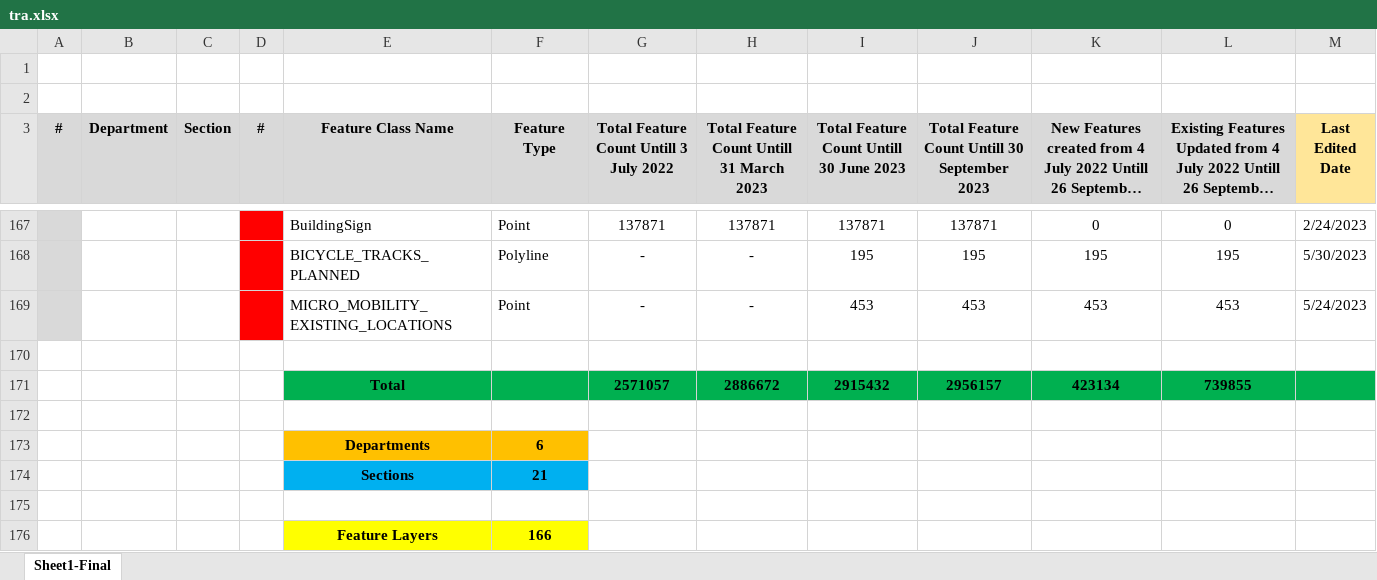
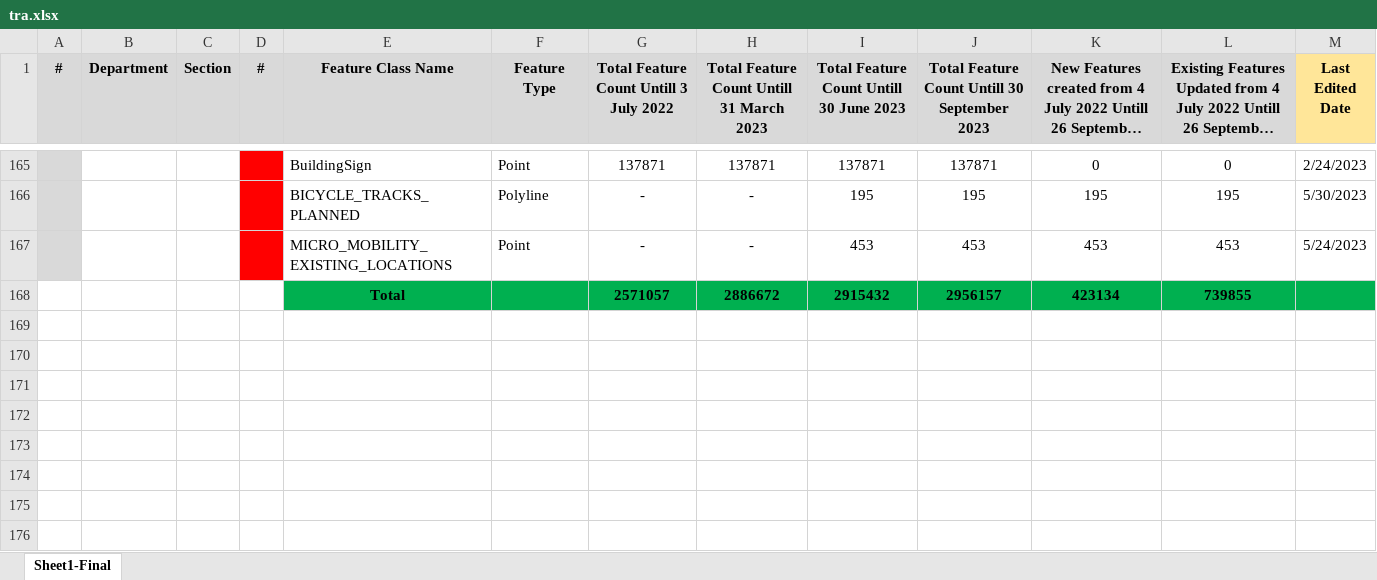
Before and after one commit to maz1993/micromap-task, an Excel workbook: docs/assets/tra.xlsx, sheet Sheet1-Final, drawn as a sheet; only a part is shown, gaps mark what is left out; long unchanged cells end in …; values as stored, in another font and other column widths than the file's, no borders; the diff names each change by its address in the sheet, - before the commit and + after, or states it on an @@ line.

```diff
--- a/docs/assets/tra.xlsx (sheet Sheet1-Final)
+++ b/docs/assets/tra.xlsx (sheet Sheet1-Final)
-row 1: (empty)
-row 2: (empty)
-row 170: (empty)
-row 172: (empty)
-row 173:  |  |  |  | Departments | 6
-row 174:  |  |  |  | Sections | 21
-row 175: (empty)
-row 176:  |  |  |  | Feature Layers | 166
```
Also changed, not shown: formulas that keep their value, src/assets/tra.xlsx, 18 other files.
